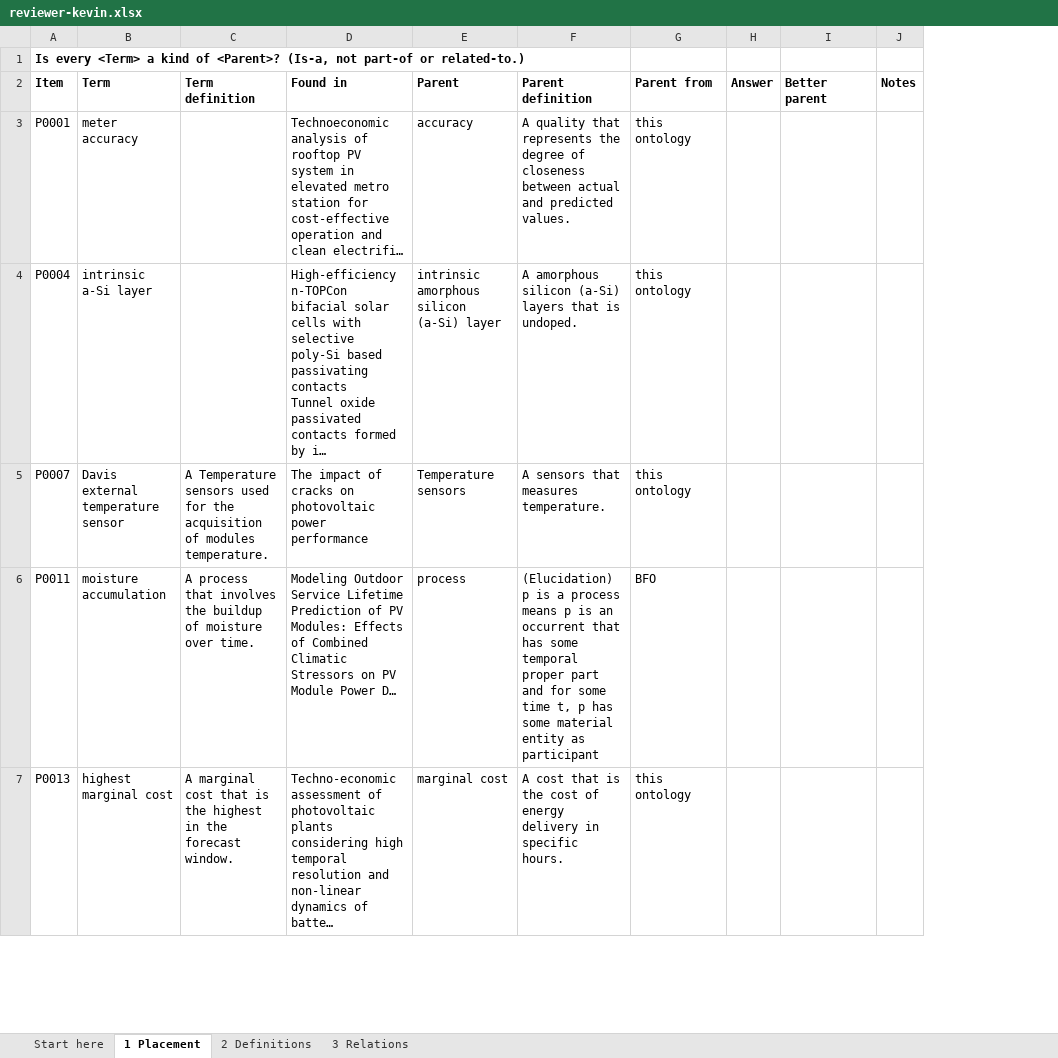
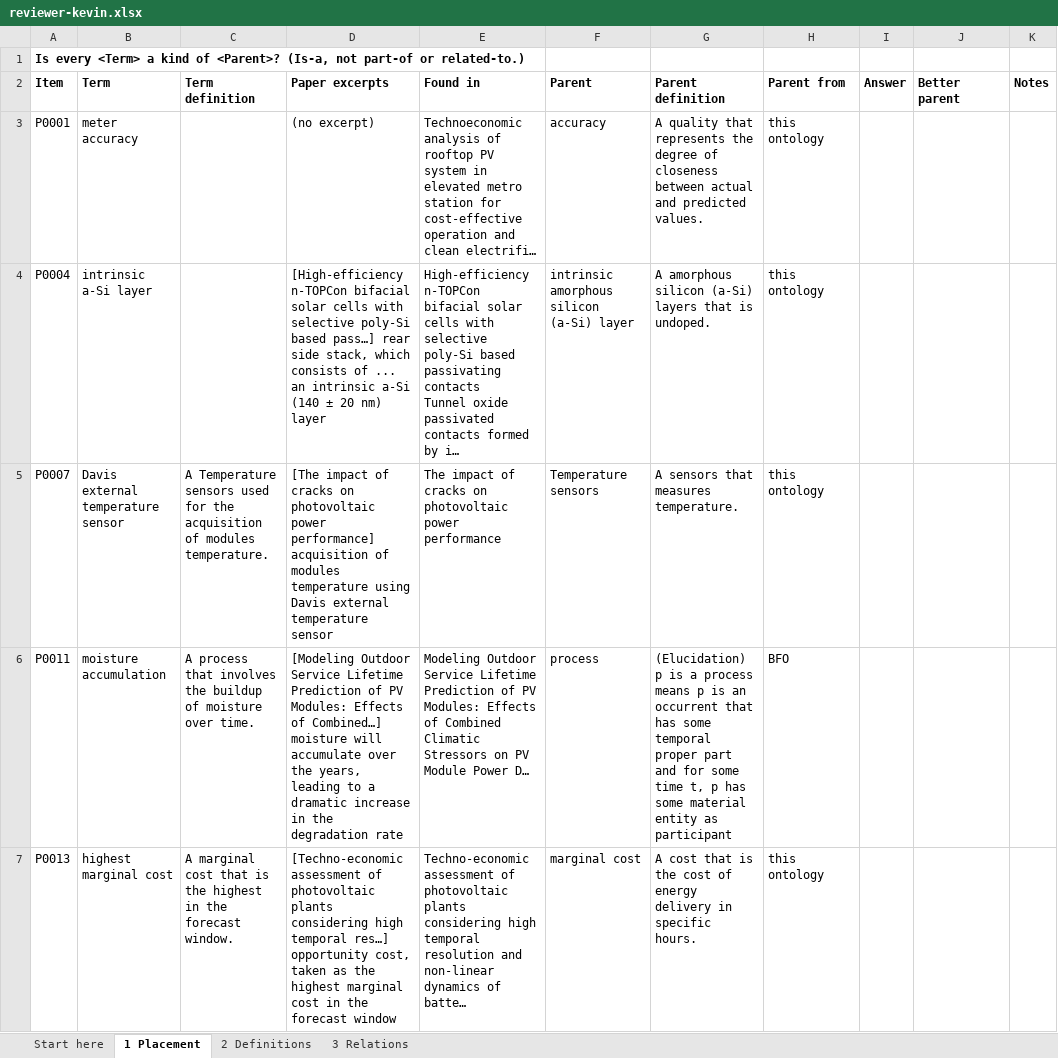
Before and after one commit to ucf-photovoltaics/knowledge_workflow, an Excel workbook: review/reviewer-kevin.xlsx, sheet 1 Placement, drawn as a sheet; only a part is shown; long unchanged cells end in …; values as stored, in another font and other column widths than the file's, no borders; conditional formats not drawn; the diff names each change by its address in the sheet, - before the commit and + after, or states it on an @@ line.

```diff
--- a/review/reviewer-kevin.xlsx (sheet 1 Placement)
+++ b/review/reviewer-kevin.xlsx (sheet 1 Placement)
+column D (Paper excerpts), rows 3-7: (no excerpt) | [High-efficiency n-TOPCon bifacial solar cells with selective poly-Si based pass…] rear side stack, which consists of ... an intrinsic a-Si (140 ± 20 nm) layer | [The impact of cracks on photovoltaic power performance] acquisition of modules temperature using Davis external temperature sensor | [Modeling Outdoor Service Lifetime Prediction of PV Modules: Effects of Combined…] moisture will accumulate over the years, leading to a dramatic increase in the degradation rate | [Techno-economic assessment of photovoltaic plants considering high temporal res…] opportunity cost, taken as the highest marginal cost in the forecast window
```
Also changed, not shown: sheet 3 Relations, sheet Start here, review/reviewer-kris.xlsx, review/reviewer-max.xlsx, 2 other files.
